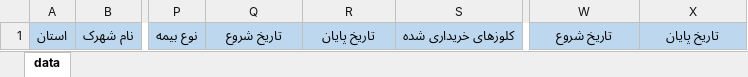
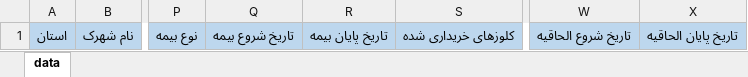
Before and after one commit to HosseinNikpour/AgriculturalTown, an Excel workbook: server/excels/insurance.xlsx, sheet data, drawn as a sheet; only a part is shown, gaps mark what is left out; values as stored, in another font and other column widths than the file's, no borders; the diff names each change by its address in the sheet, - before the commit and + after, or states it on an @@ line.

```diff
--- a/server/excels/insurance.xlsx (sheet data)
+++ b/server/excels/insurance.xlsx (sheet data)
-Q1: تاریخ شروع
+Q1: تاریخ شروع بیمه
-R1: تاریخ پایان
+R1: تاریخ پایان بیمه
-W1: تاریخ شروع
+W1: تاریخ شروع الحاقیه
-X1: تاریخ پایان
+X1: تاریخ پایان الحاقیه
```
Also changed, not shown: server/excels/agreement.xlsx, server/excels/contract.xlsx, 33 other files.
